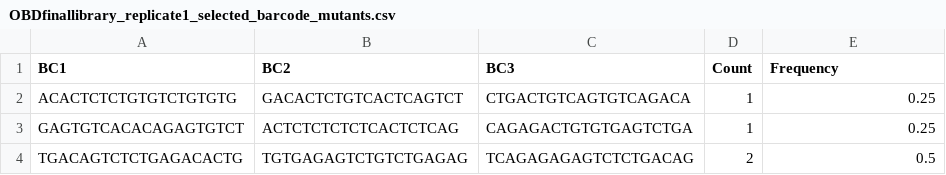
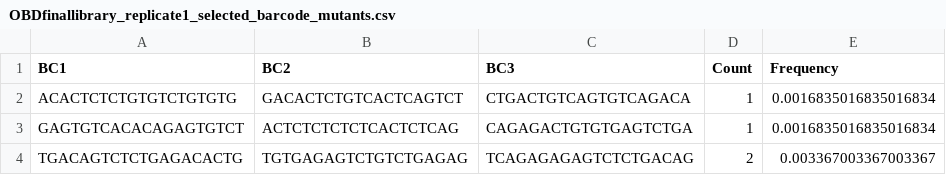
Before and after one commit to achabbi/chimeras-NGS, a CSV file: data/results/barcode_mutant_counts/OBDfinallibrary_replicate1_selected_barcode_mutants.csv, drawn as a sheet.

```diff
--- a/data/results/barcode_mutant_counts/OBDfinallibrary_replicate1_selected_barcode_mutants.csv
+++ b/data/results/barcode_mutant_counts/OBDfinallibrary_replicate1_selected_barcode_mutants.csv
@@ -1,4 +1,4 @@
 BC1,BC2,BC3,Count,Frequency
-ACACTCTCTGTGTCTGTGTG,GACACTCTGTCACTCAGTCT,CTGACTGTCAGTGTCAGACA,1,0.25
-GAGTGTCACACAGAGTGTCT,ACTCTCTCTCTCACTCTCAG,CAGAGACTGTGTGAGTCTGA,1,0.25
-TGACAGTCTCTGAGACACTG,TGTGAGAGTCTGTCTGAGAG,TCAGAGAGAGTCTCTGACAG,2,0.5
+ACACTCTCTGTGTCTGTGTG,GACACTCTGTCACTCAGTCT,CTGACTGTCAGTGTCAGACA,1,0.0016835016835016834
+GAGTGTCACACAGAGTGTCT,ACTCTCTCTCTCACTCTCAG,CAGAGACTGTGTGAGTCTGA,1,0.0016835016835016834
+TGACAGTCTCTGAGACACTG,TGTGAGAGTCTGTCTGAGAG,TCAGAGAGAGTCTCTGACAG,2,0.003367003367003367
```
Also changed, not shown: data/results/barcode_mutant_counts/OBDfinallibrary_replicate1_naive_barcode_mutants.csv, data/results/barcode_mutant_counts/OBDfinallibrary_replicate2_selected_barcode_mutants.csv, 3 other files.
